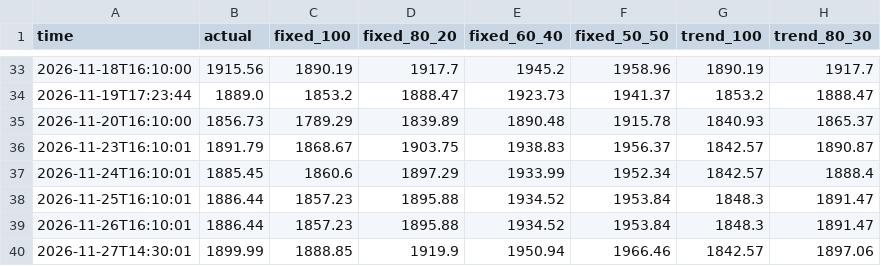
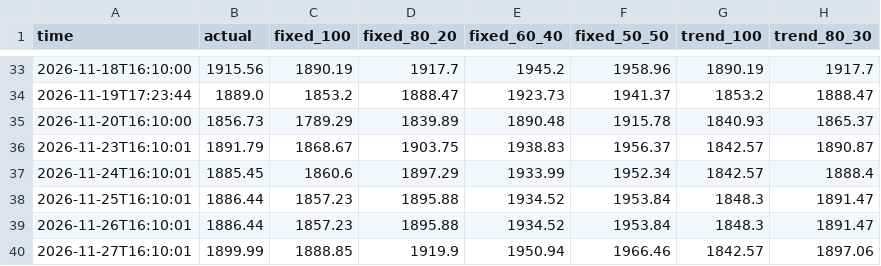
Before and after one commit to Mitchell0402/moomoo, a CSV file: logs/strategies.csv, drawn as a sheet; only a part is shown, gaps mark what is left out; the diff names each change by its address in the sheet, - before the commit and + after, or states it on an @@ line.

```diff
--- a/logs/strategies.csv
+++ b/logs/strategies.csv
-A40 (time): 2026-11-27T14:30:01
+A40 (time): 2026-11-27T16:10:01
```
Also changed, not shown: logs/summary.csv, 2 other files.
